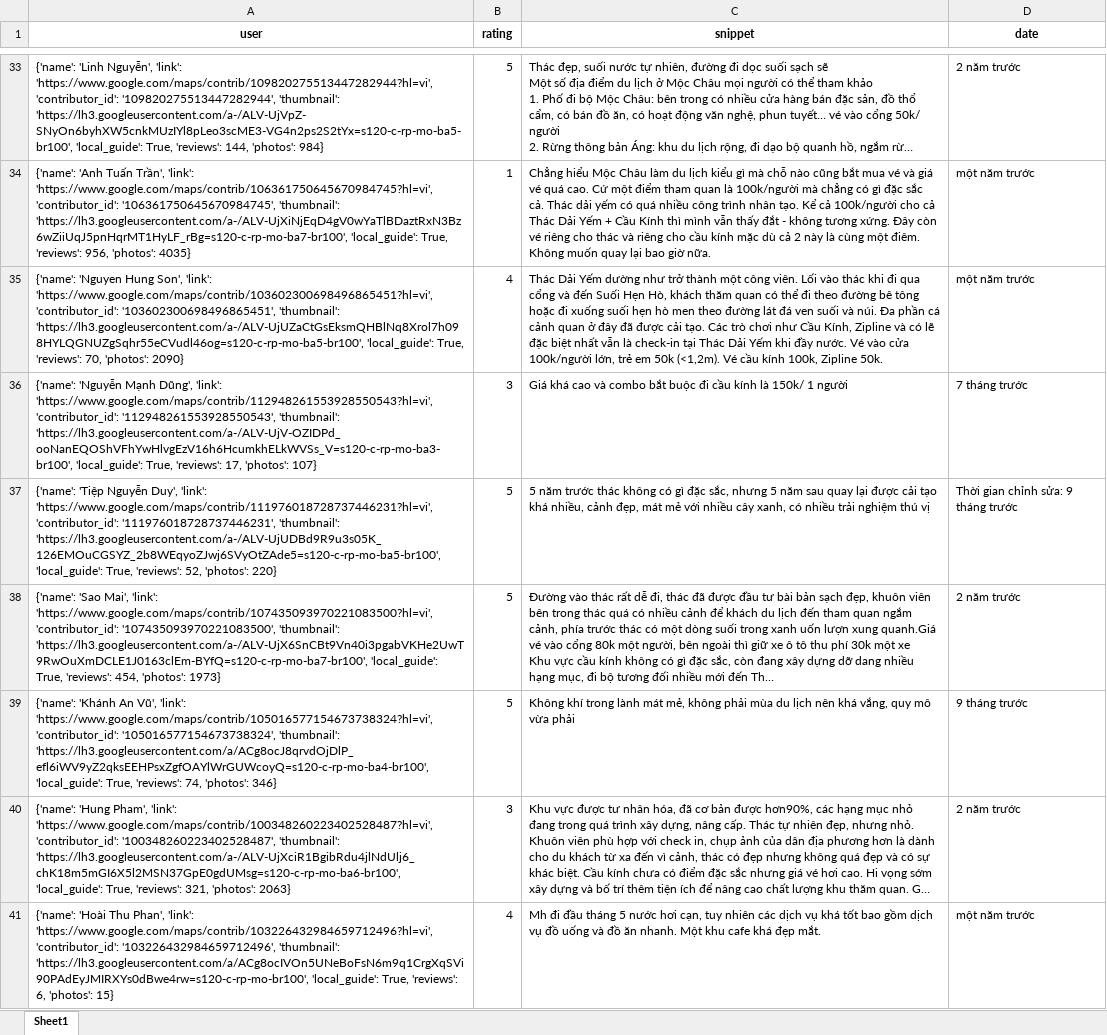
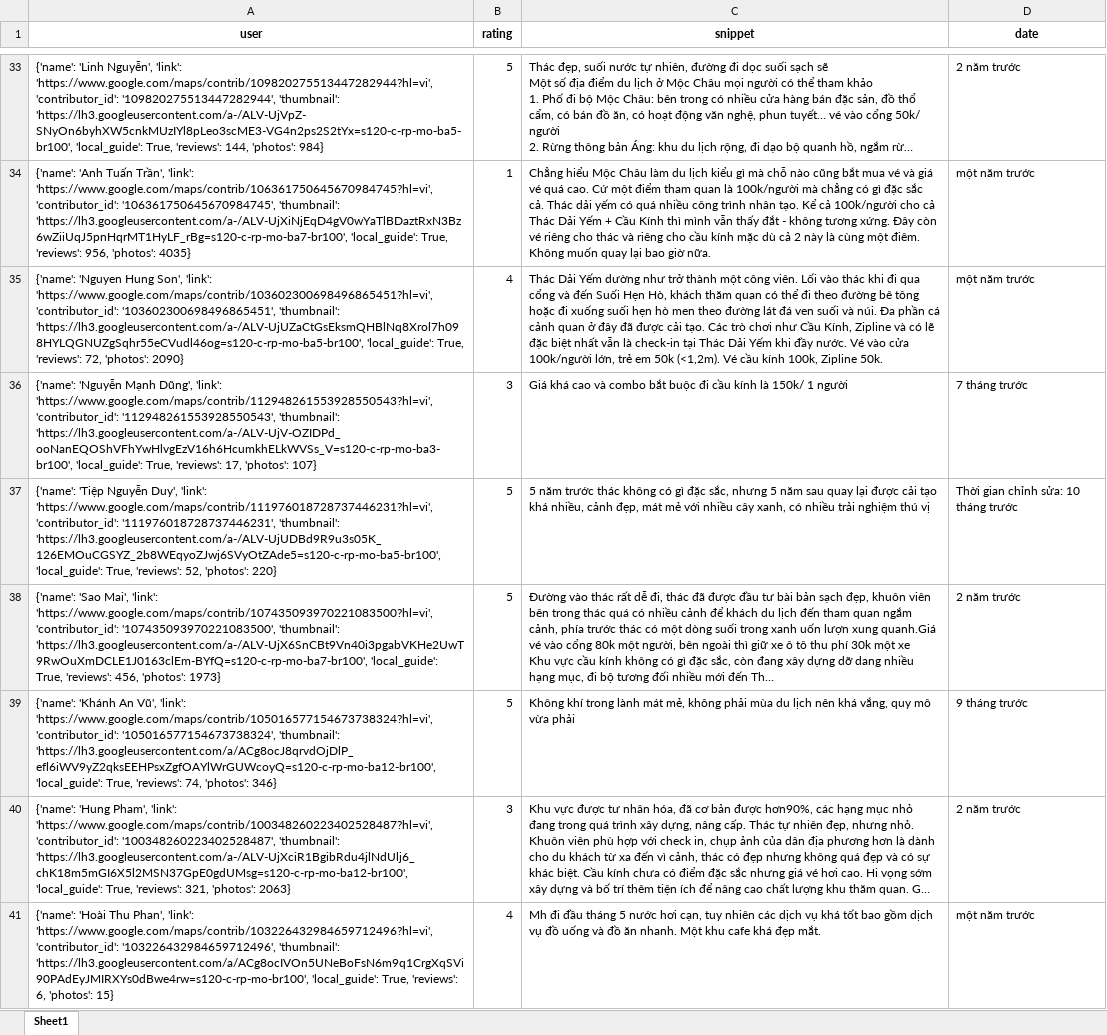
Before and after one commit to askjhfmlsrhgnojsfbg/main.py, an Excel workbook: du_lieu_binh_luan.xlsx, sheet Sheet1, drawn as a sheet; only a part is shown, gaps mark what is left out; long unchanged cells end in …; values as stored, in another font and other column widths than the file's, no borders; the diff covers the shown part only; the diff names each change by its address in the sheet, - before the commit and + after, or states it on an @@ line.

```diff
--- a/du_lieu_binh_luan.xlsx (sheet Sheet1)
+++ b/du_lieu_binh_luan.xlsx (sheet Sheet1)
-A35 (user): …True, 'reviews': 70, 'photos': 2090}
+A35 (user): …True, 'reviews': 72, 'photos': 2090}
-D37 (date): Thời gian chỉnh sửa: 9 tháng trước
+D37 (date): Thời gian chỉnh sửa: 10 tháng trước
-A38 (user): …True, 'reviews': 454, 'photos': 1973}
+A38 (user): …True, 'reviews': 456, 'photos': 1973}
-A39 (user): …'105016577154673738324', 'thumbnail': 'https://lh3.googleusercontent.com/a/ACg8ocJ8qrvdOjDlP_efl6iWV9yZ2qksEEHPsxZgfOAYlWrGUWcoyQ=s120-c-rp-mo-ba4-br100', 'local_guide': True,…
+A39 (user): …'105016577154673738324', 'thumbnail': 'https://lh3.googleusercontent.com/a/ACg8ocJ8qrvdOjDlP_efl6iWV9yZ2qksEEHPsxZgfOAYlWrGUWcoyQ=s120-c-rp-mo-ba12-br100', 'local_guide': True,…
-A40 (user): …'100348260223402528487', 'thumbnail': 'https://lh3.googleusercontent.com/a-/ALV-UjXciR1BgibRdu4jlNdUlj6_chK18m5mGI6X5l2MSN37GpE0gdUMsg=s120-c-rp-mo-ba6-br100', 'local_guide': True,…
+A40 (user): …'100348260223402528487', 'thumbnail': 'https://lh3.googleusercontent.com/a-/ALV-UjXciR1BgibRdu4jlNdUlj6_chK18m5mGI6X5l2MSN37GpE0gdUMsg=s120-c-rp-mo-ba12-br100', 'local_guide': True,…
```
Also changed, not shown: 11 edited cells elsewhere in this sheet.
